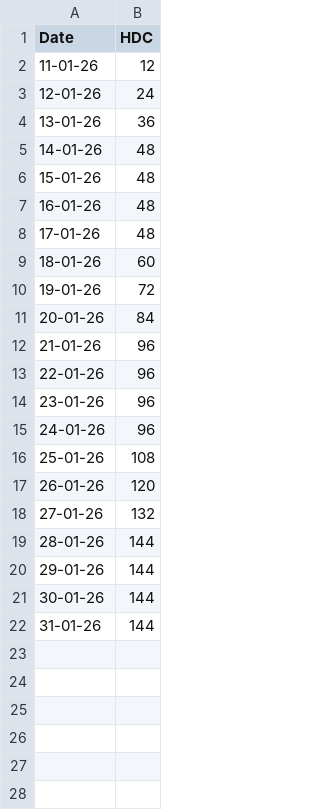
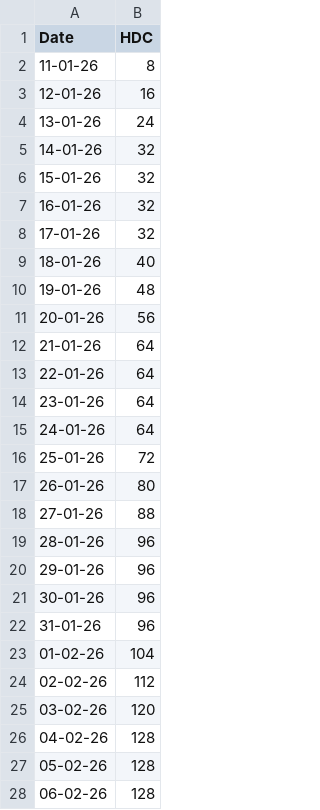
Before and after one commit to Devashish-Belwal/aaaaaa-github-tracker, a CSV file: data/Planned/Phase1/PP1DailyHoursCumulative.csv, drawn as a sheet; only a part is shown; the diff covers the shown part only.

```diff
--- a/data/Planned/Phase1/PP1DailyHoursCumulative.csv
+++ b/data/Planned/Phase1/PP1DailyHoursCumulative.csv
@@ -1,22 +1,28 @@
 Date,HDC
-11-01-26,12
-12-01-26,24
-13-01-26,36
-14-01-26,48
-15-01-26,48
-16-01-26,48
-17-01-26,48
-18-01-26,60
-19-01-26,72
-20-01-26,84
-21-01-26,96
-22-01-26,96
-23-01-26,96
-24-01-26,96
-25-01-26,108
-26-01-26,120
-27-01-26,132
-28-01-26,144
-29-01-26,144
-30-01-26,144
-31-01-26,144
+11-01-26,8
+12-01-26,16
+13-01-26,24
+14-01-26,32
+15-01-26,32
+16-01-26,32
+17-01-26,32
+18-01-26,40
+19-01-26,48
+20-01-26,56
+21-01-26,64
+22-01-26,64
+23-01-26,64
+24-01-26,64
+25-01-26,72
+26-01-26,80
+27-01-26,88
+28-01-26,96
+29-01-26,96
+30-01-26,96
+31-01-26,96
+01-02-26,104
+02-02-26,112
+03-02-26,120
+04-02-26,128
+05-02-26,128
+06-02-26,128
```
Also changed, not shown: 8 added rows elsewhere in this file, data/Planned/Phase1/PP1DailyHours.csv.
